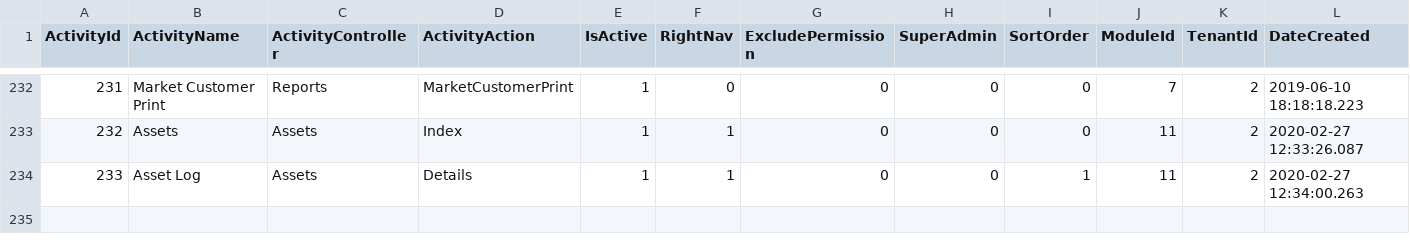
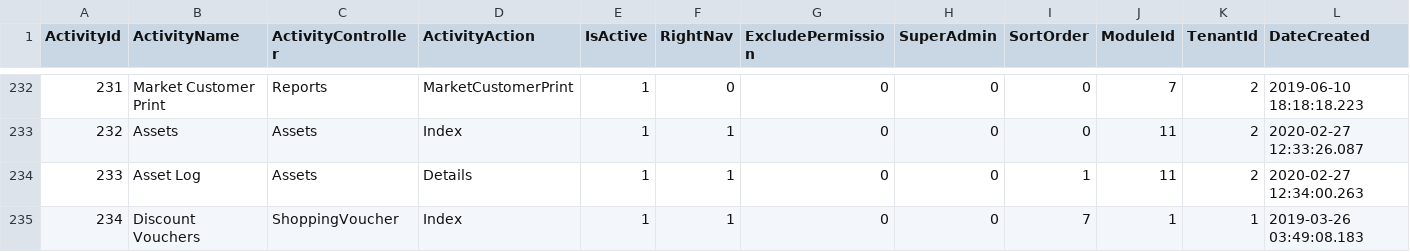
Before and after one commit to Cosing-Connect-Ltd/warehousezone, a CSV file: GaneEcommerce.Data/Content/Seed/AuthActivities.csv, drawn as a sheet; only a part is shown, gaps mark what is left out; rows hold the shown columns only; the diff names each change by its address in the sheet, - before the commit and + after, or states it on an @@ line.

Commit message:
Voucher final testing and CRUD operations

```diff
--- a/GaneEcommerce.Data/Content/Seed/AuthActivities.csv
+++ b/GaneEcommerce.Data/Content/Seed/AuthActivities.csv
+row 235: 234 | Discount Vouchers | ShoppingVoucher | Index | 1 | 1 | 0 | 0 | 7 | 1 | 1 | 2019-03-26 03:49:08.183
```
Also changed, not shown: GaneEcommerce.Data/Content/Seed/AuthActivityGroupMaps.csv, 14 other files.
